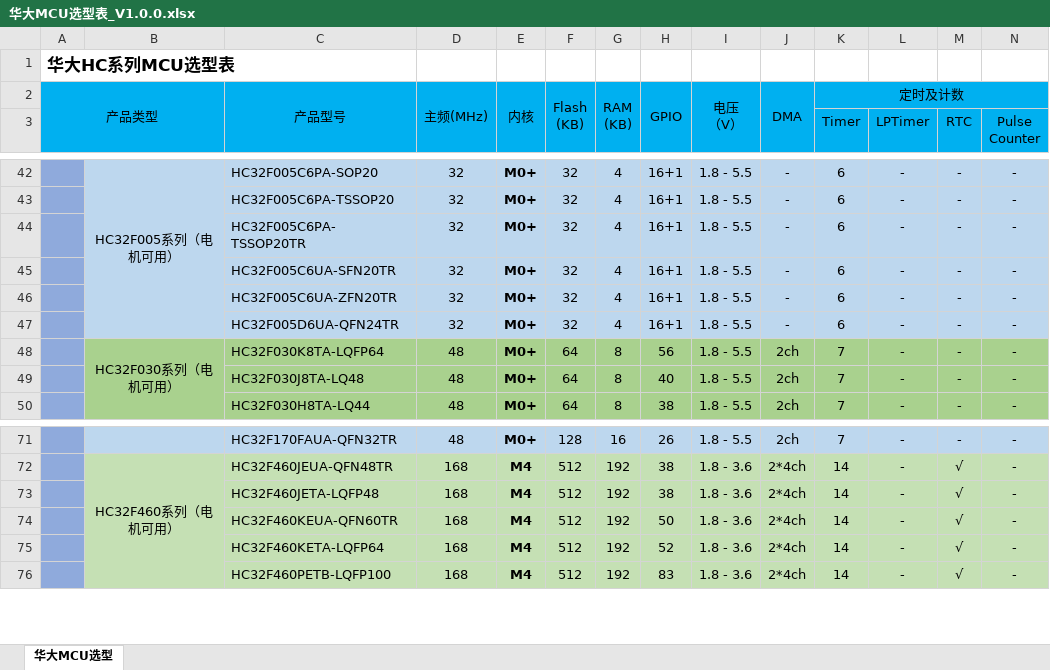
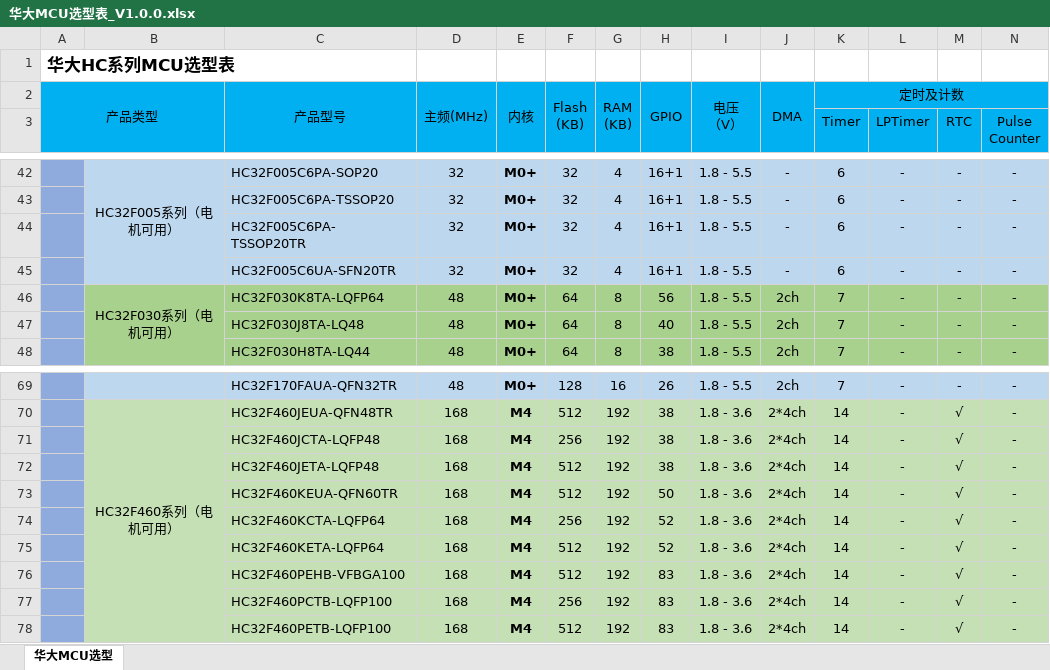
Before and after one commit to yanjainxiong/HDMCU_ZLG, an Excel workbook: 华大MCU选型表_V1.0.0.xlsx, sheet 华大MCU选型, drawn as a sheet; only a part is shown, gaps mark what is left out; values as stored, in another font and other column widths than the file's, no borders; charts and pictures not drawn; removed rows and columns are numbered as before the commit, all else as after; rows hold the shown columns only; the diff names each change by its address in the sheet, - before the commit and + after, or states it on an @@ line.

Commit message:
修改选型表

```diff
--- a/华大MCU选型表_V1.0.0.xlsx (sheet 华大MCU选型)
+++ b/华大MCU选型表_V1.0.0.xlsx (sheet 华大MCU选型)
-row 46:  |  | HC32F005C6UA-ZFN20TR | 32 | M0+ | 32 | 4 | 16+1 | 1.8 - 5.5 | - | 6 | - | - | -
-row 47:  |  | HC32F005D6UA-QFN24TR | 32 | M0+ | 32 | 4 | 16+1 | 1.8 - 5.5 | - | 6 | - | - | -
+row 71:  |  | HC32F460JCTA-LQFP48 | 168 | M4 | 256 | 192 | 38 | 1.8 - 3.6 | 2*4ch | 14 | - | √ | -
+row 74:  |  | HC32F460KCTA-LQFP64 | 168 | M4 | 256 | 192 | 52 | 1.8 - 3.6 | 2*4ch | 14 | - | √ | -
+row 76:  |  | HC32F460PEHB-VFBGA100 | 168 | M4 | 512 | 192 | 83 | 1.8 - 3.6 | 2*4ch | 14 | - | √ | -
+row 77:  |  | HC32F460PCTB-LQFP100 | 168 | M4 | 256 | 192 | 83 | 1.8 - 3.6 | 2*4ch | 14 | - | √ | -
```
Also changed, not shown: charts or pictures.
